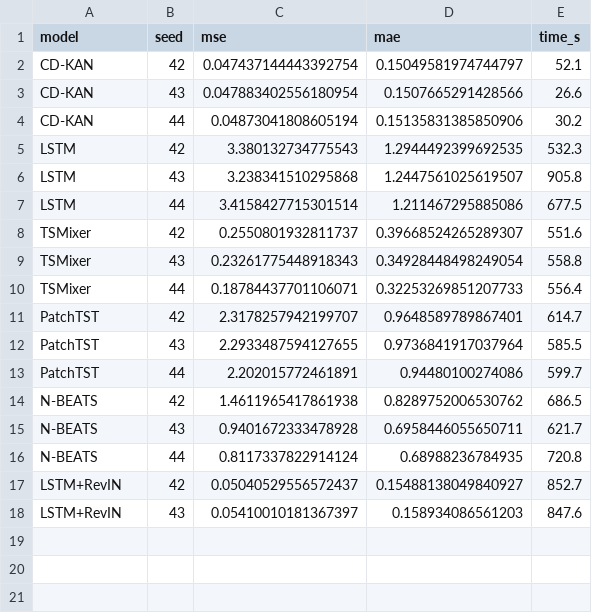
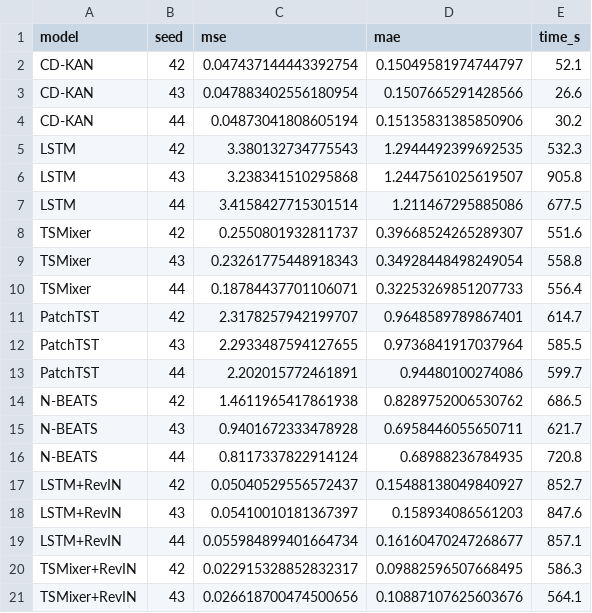
Before and after one commit to vinhqdang/KAN_time_series, a CSV file: experimental_results/honest_forecast_raw.csv, drawn as a sheet.

Commit message:
Checkpoint: forecast-benchmark progress

```diff
--- a/experimental_results/honest_forecast_raw.csv
+++ b/experimental_results/honest_forecast_raw.csv
@@ -18 +18,4 @@ LSTM+RevIN,42,0.05040529556572437,0.15488138049840927,852.7
 LSTM+RevIN,43,0.05410010181367397,0.158934086561203,847.6
+LSTM+RevIN,44,0.055984899401664734,0.16160470247268677,857.1
+TSMixer+RevIN,42,0.022915328852832317,0.09882596507668495,586.3
+TSMixer+RevIN,43,0.026618700474500656,0.10887107625603676,564.1
```
